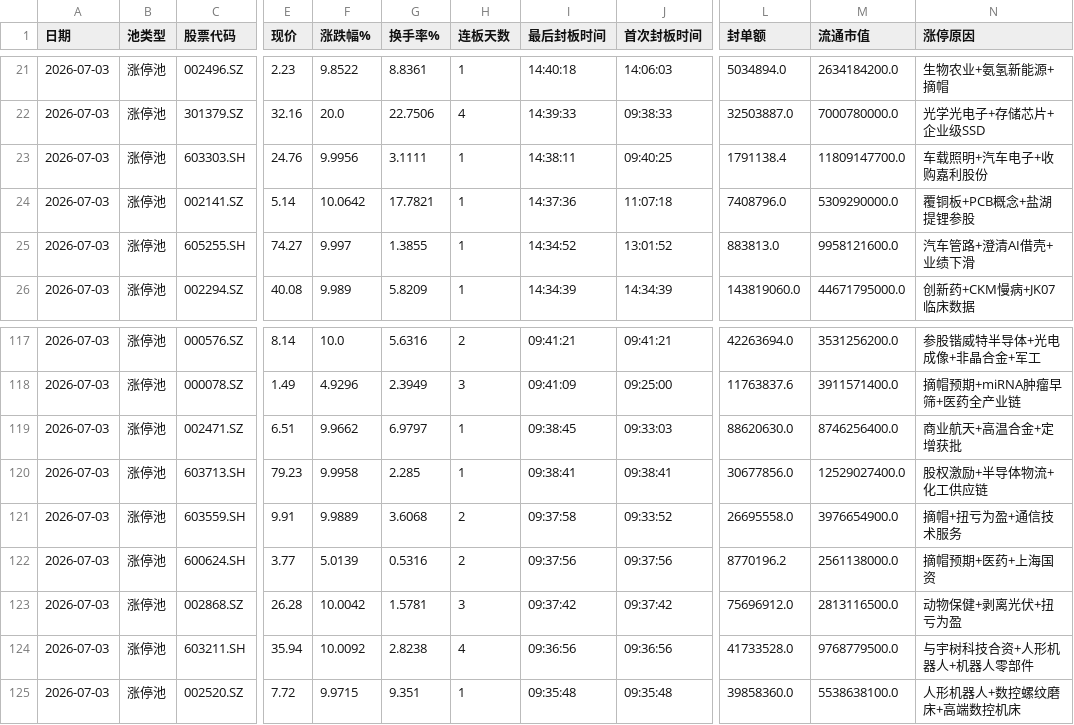
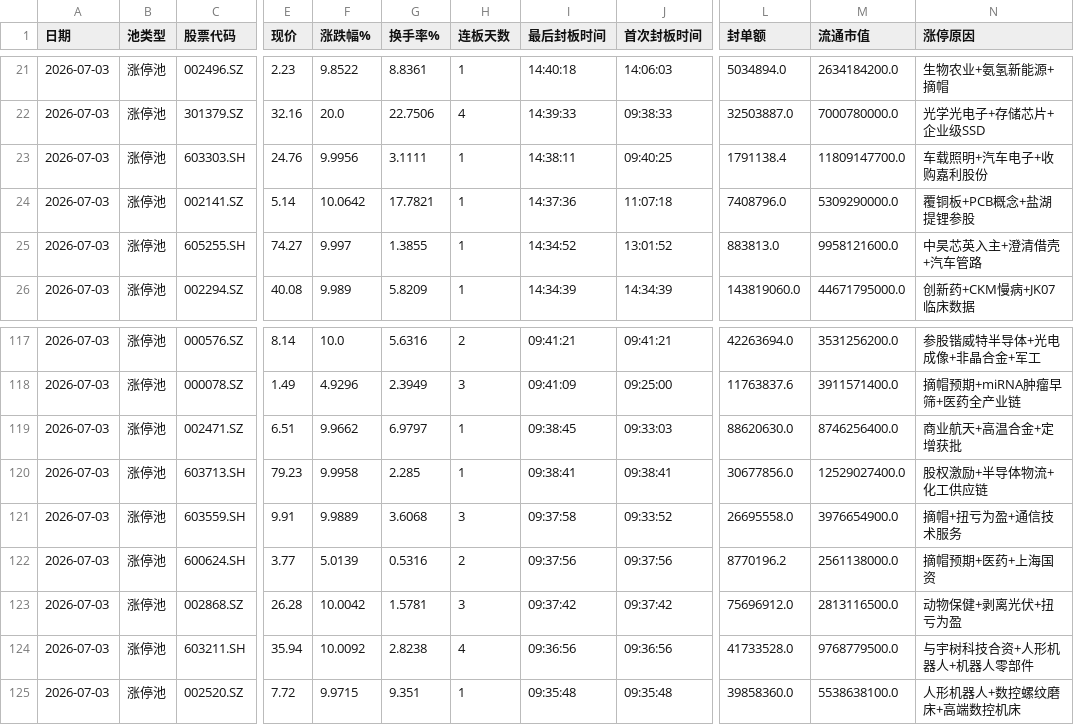
Before and after one commit to z562261070/Cailianpress-Feishu-Bot, a CSV file: output/date/2026-07-03_market_pool.csv, drawn as a sheet; only a part is shown, gaps mark what is left out; the diff names each change by its address in the sheet, - before the commit and + after, or states it on an @@ line.

```diff
--- a/output/date/2026-07-03_market_pool.csv
+++ b/output/date/2026-07-03_market_pool.csv
-N25 (涨停原因): 汽车管路+澄清AI借壳+业绩下滑
+N25 (涨停原因): 中昊芯英入主+澄清借壳+汽车管路
-H121 (连板天数): 2
+H121 (连板天数): 3
```
Also changed, not shown: output/date/5day/recent_5days_market_pool.csv, 3 other files.
